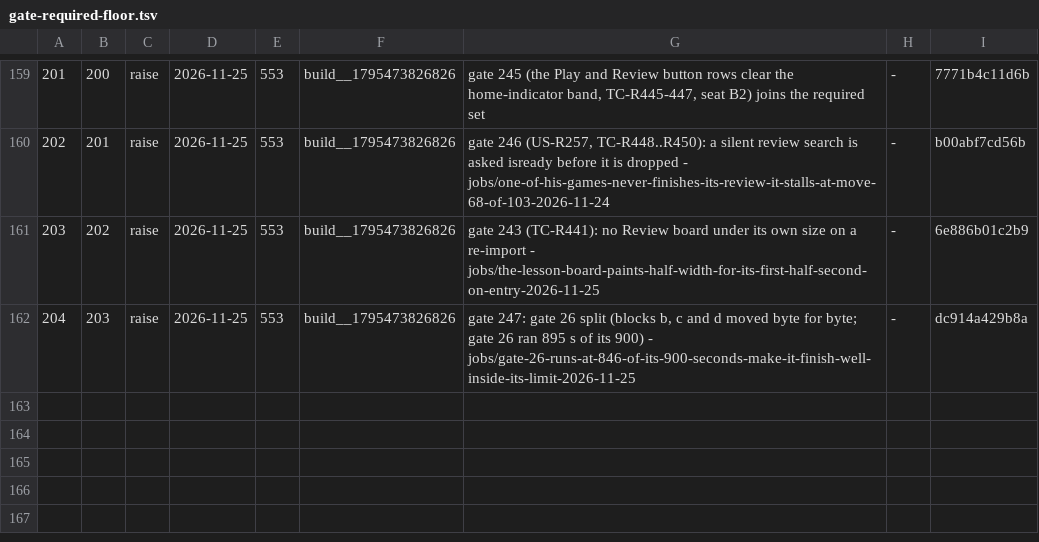
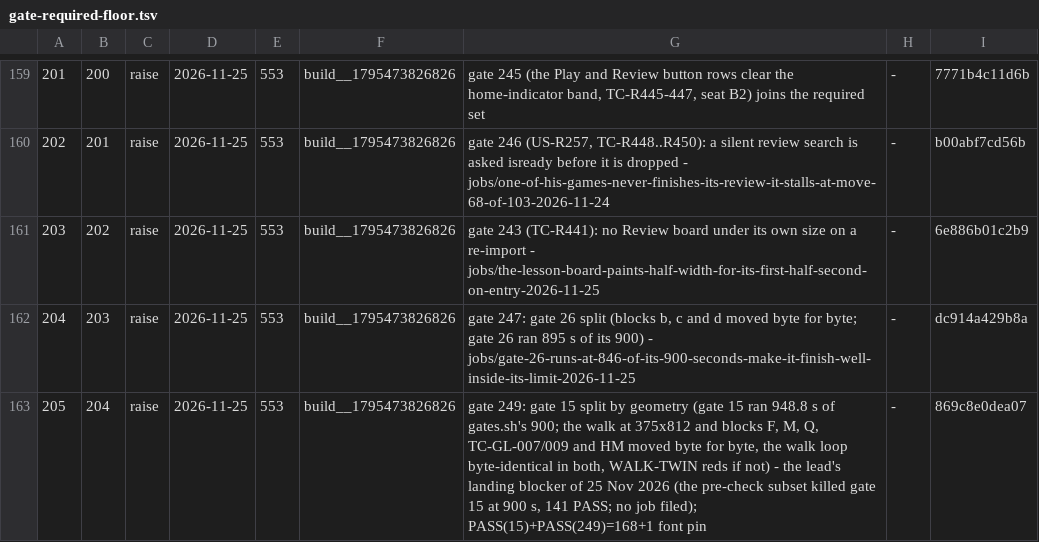
Before and after one commit to LearnToCheckmate/chess-trainer, a TSV file: gates/gate-required-floor.tsv, drawn as a sheet; only a part is shown, gaps mark what is left out; the diff names each change by its address in the sheet, - before the commit and + after, or states it on an @@ line.

```diff
--- a/gates/gate-required-floor.tsv
+++ b/gates/gate-required-floor.tsv
+row 163: 205 | 204 | raise | 2026-11-25 | 553 | build__1795473826826 | gate 249: gate 15 split by geometry (gate 15 ran 948.8 s of gates.sh's 900; the walk at 375x812 and blocks F, M, Q, TC-GL-007/009 and HM moved byte for byte, the walk loop byte-identical in both, WALK-TWIN reds if not) - the lead's landing blocker of 25 Nov 2026 (the pre-check subset killed gate 15 at 900 s, 141 PASS; no job filed); PASS(15)+PASS(249)=168+1 font pin | - | 869c8e0dea07
```
Also changed, not shown: claude/agents/negated-regex-guards.tsv, gates/gate-manifest.tsv, 4 other files.
